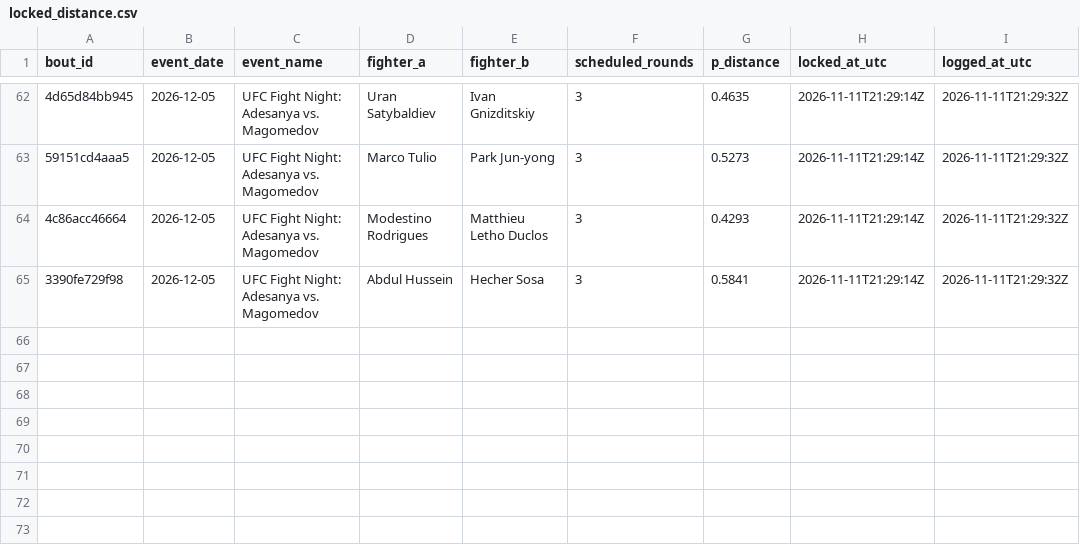
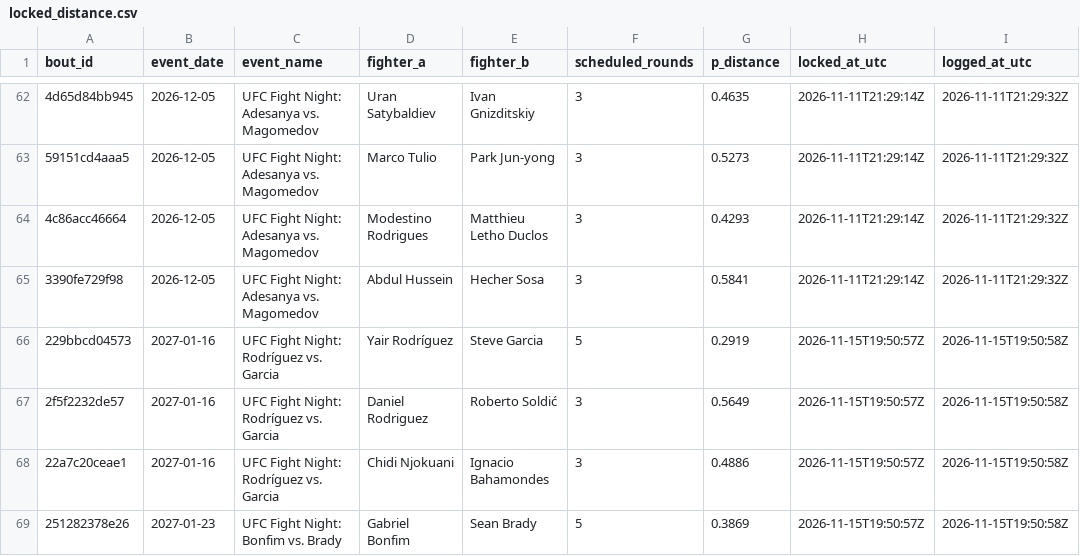
Before and after one commit to slixz7/ufc-project, a CSV file: picks_log/locked_distance.csv, drawn as a sheet; only a part is shown, gaps mark what is left out; the diff names each change by its address in the sheet, - before the commit and + after, or states it on an @@ line.

```diff
--- a/picks_log/locked_distance.csv
+++ b/picks_log/locked_distance.csv
+row 66: 229bbcd04573 | 2027-01-16 | UFC Fight Night: Rodríguez vs. Garcia | Yair Rodríguez | Steve Garcia | 5 | 0.2919 | 2026-11-15T19:50:57Z | 2026-11-15T19:50:58Z
+row 67: 2f5f2232de57 | 2027-01-16 | UFC Fight Night: Rodríguez vs. Garcia | Daniel Rodriguez | Roberto Soldić | 3 | 0.5649 | 2026-11-15T19:50:57Z | 2026-11-15T19:50:58Z
+row 68: 22a7c20ceae1 | 2027-01-16 | UFC Fight Night: Rodríguez vs. Garcia | Chidi Njokuani | Ignacio Bahamondes | 3 | 0.4886 | 2026-11-15T19:50:57Z | 2026-11-15T19:50:58Z
+row 69: 251282378e26 | 2027-01-23 | UFC Fight Night: Bonfim vs. Brady | Gabriel Bonfim | Sean Brady | 5 | 0.3869 | 2026-11-15T19:50:57Z | 2026-11-15T19:50:58Z
```
Also changed, not shown: picks_log/locked_picks.csv.
